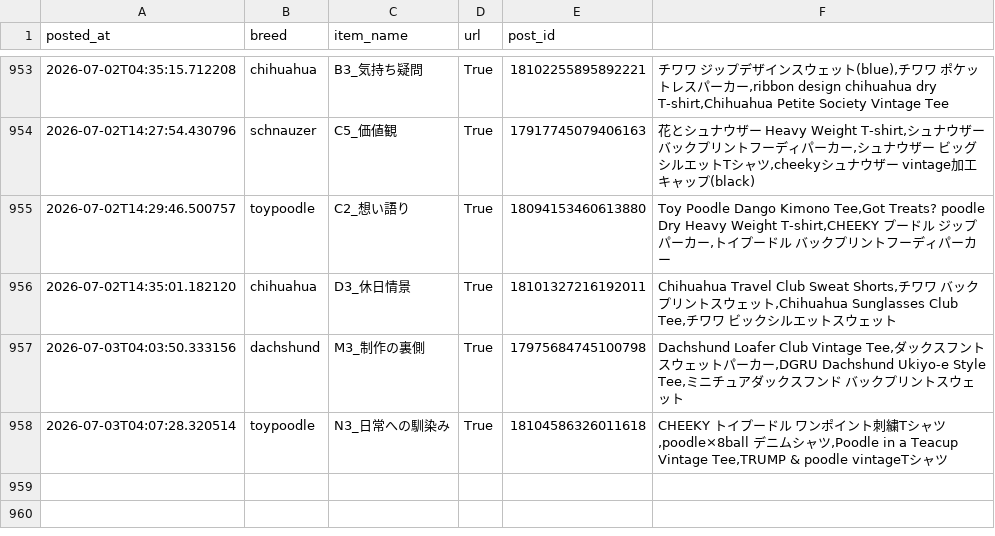
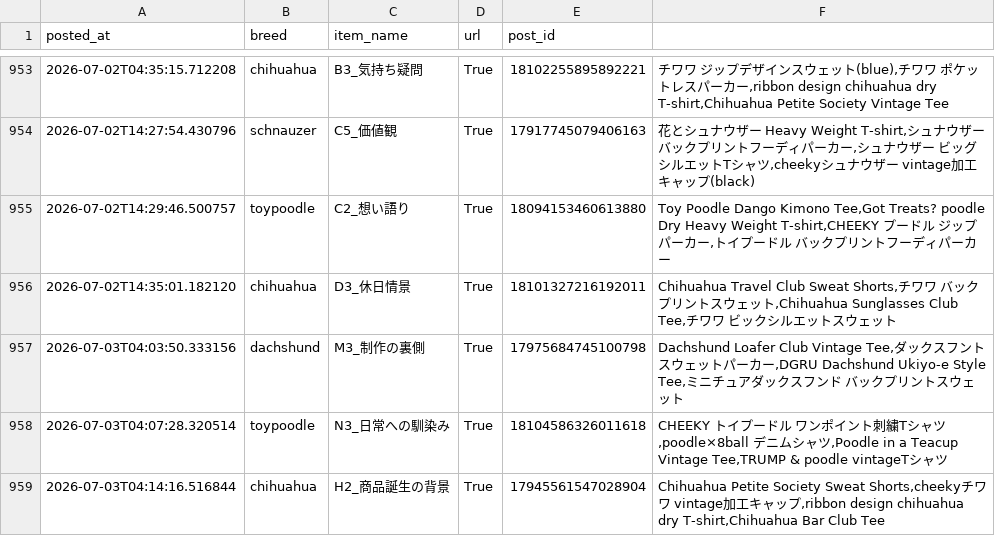
Before and after one commit to takaso123so/dgru-threads, a CSV file: logs/post_log.csv, drawn as a sheet; only a part is shown, gaps mark what is left out.

```diff
--- a/logs/post_log.csv
+++ b/logs/post_log.csv
@@ -958 +958,2 @@ posted_at,breed,item_name,url,post_id
 2026-07-03T04:07:28.320514,toypoodle,N3_日常への馴染み,True,18104586326011618,"CHEEKY　トイプードル　ワンポイント刺繍Tシャツ,poodle×8ball　デニムシャツ,Poodle in a Teacup Vintage Tee,TRUMP & poodle vintageTシャツ"
+2026-07-03T04:14:16.516844,chihuahua,H2_商品誕生の背景,True,17945561547028904,"Chihuahua Petite Society Sweat Shorts,cheekyチワワ　vintage加工キャップ,ribbon design　chihuahua　dry T-shirt,Chihuahua Bar Club Tee"
```
